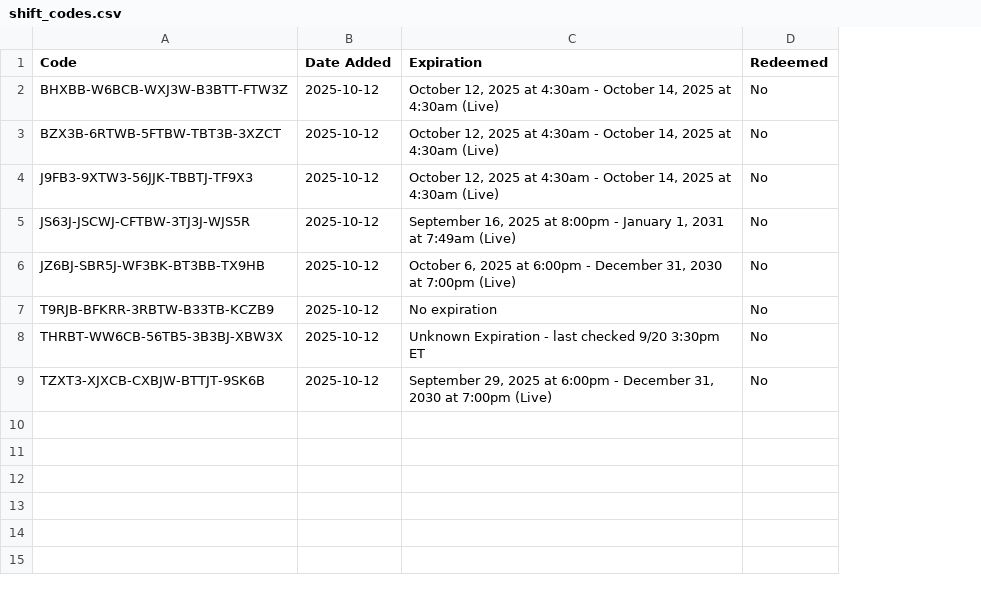
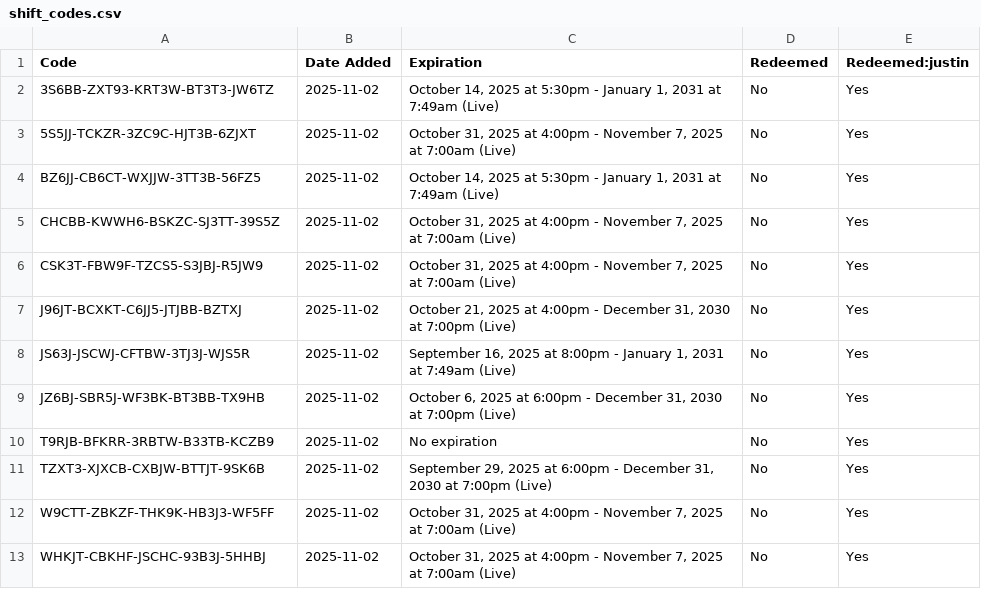
Before and after one commit to fultonj3/ShiftCodeScraper, a CSV file: shift_codes.csv, drawn as a sheet; removed rows and columns are numbered as before the commit, all else as after; the diff names each change by its address in the sheet, - before the commit and + after, or states it on an @@ line.

```diff
--- a/shift_codes.csv
+++ b/shift_codes.csv
+column E (Redeemed:justin), row 2: Yes; row 4: Yes; rows 7-11: all Yes
-A2 (Code): BHXBB-W6BCB-WXJ3W-B3BTT-FTW3Z
+A2 (Code): 3S6BB-ZXT93-KRT3W-BT3T3-JW6TZ
-B2 (Date Added): 2025-10-12
+B2 (Date Added): 2025-11-02
-C2 (Expiration): October 12, 2025 at 4:30am - October 14, 2025 at 4:30am (Live)
+C2 (Expiration): October 14, 2025 at 5:30pm - January 1, 2031 at 7:49am (Live)
+row 3: 5S5JJ-TCKZR-3ZC9C-HJT3B-6ZJXT | 2025-11-02 | October 31, 2025 at 4:00pm - November 7, 2025 at 7:00am (Live) | No | Yes
-A4 (Code): BZX3B-6RTWB-5FTBW-TBT3B-3XZCT
+A4 (Code): BZ6JJ-CB6CT-WXJJW-3TT3B-56FZ5
-B4 (Date Added): 2025-10-12
+B4 (Date Added): 2025-11-02
-C4 (Expiration): October 12, 2025 at 4:30am - October 14, 2025 at 4:30am (Live)
+C4 (Expiration): October 14, 2025 at 5:30pm - January 1, 2031 at 7:49am (Live)
+row 5: CHCBB-KWWH6-BSKZC-SJ3TT-39S5Z | 2025-11-02 | October 31, 2025 at 4:00pm - November 7, 2025 at 7:00am (Live) | No | Yes
+row 6: CSK3T-FBW9F-TZCS5-S3JBJ-R5JW9 | 2025-11-02 | October 31, 2025 at 4:00pm - November 7, 2025 at 7:00am (Live) | No | Yes
-A7 (Code): J9FB3-9XTW3-56JJK-TBBTJ-TF9X3
+A7 (Code): J96JT-BCXKT-C6JJ5-JTJBB-BZTXJ
-B7:B10 (Date Added): 2025-10-12
+B7:B10 (Date Added): 2025-11-02
-C7 (Expiration): October 12, 2025 at 4:30am - October 14, 2025 at 4:30am (Live)
+C7 (Expiration): October 21, 2025 at 4:00pm - December 31, 2030 at 7:00pm (Live)
-row 8: THRBT-WW6CB-56TB5-3B3BJ-XBW3X | 2025-10-12 | Unknown Expiration - last checked 9/20 3:30pm ET | No
-B11 (Date Added): 2025-10-12
+B11 (Date Added): 2025-11-02
+row 12: W9CTT-ZBKZF-THK9K-HB3J3-WF5FF | 2025-11-02 | October 31, 2025 at 4:00pm - November 7, 2025 at 7:00am (Live) | No | Yes
+row 13: WHKJT-CBKHF-JSCHC-93B3J-5HHBJ | 2025-11-02 | October 31, 2025 at 4:00pm - November 7, 2025 at 7:00am (Live) | No | Yes
```
Also changed, not shown: 4 other files.
